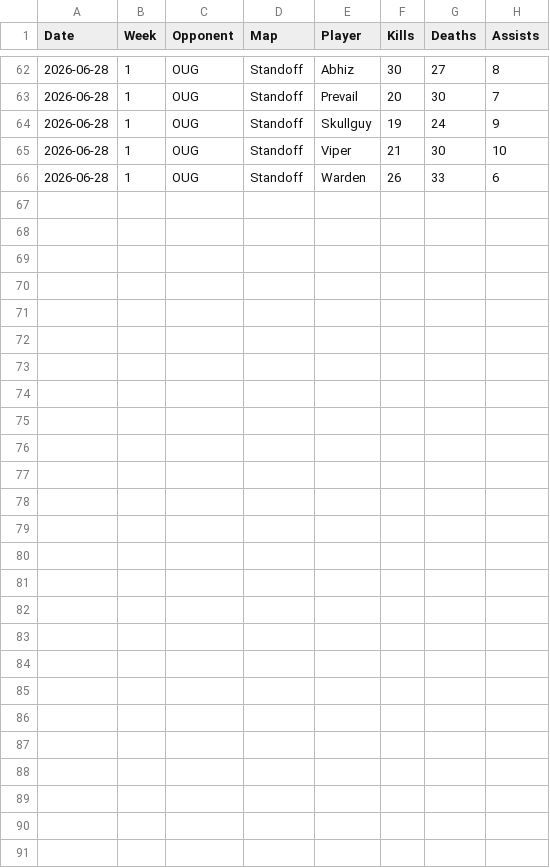
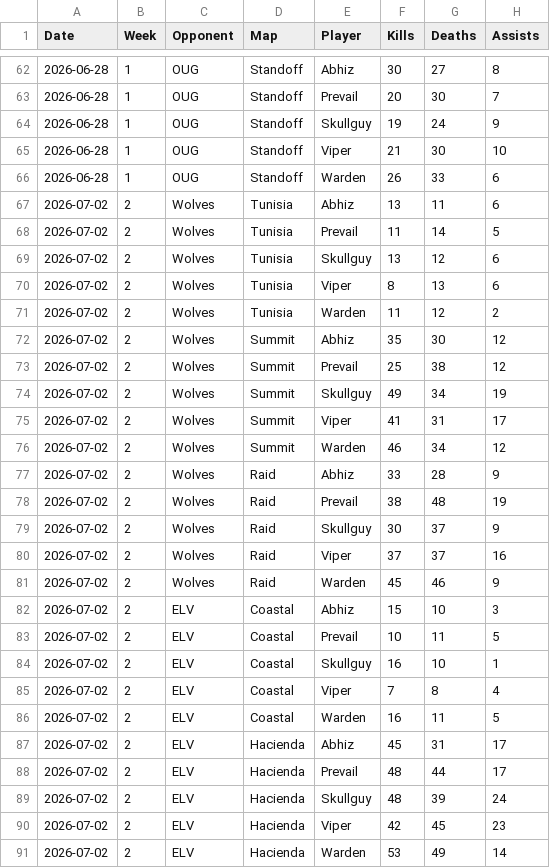
Before and after one commit to anshxl/cdm_stats, a CSV file: data/s2/tournament_players.csv, drawn as a sheet; only a part is shown, gaps mark what is left out.

```diff
--- a/data/s2/tournament_players.csv
+++ b/data/s2/tournament_players.csv
@@ -66 +66,26 @@ Date,Week,Opponent,Map,Player,Kills,Deaths,Assists
 2026-06-28,1,OUG,Standoff,Warden,26,33,6
+2026-07-02,2,Wolves,Tunisia,Abhiz,13,11,6
+2026-07-02,2,Wolves,Tunisia,Prevail,11,14,5
+2026-07-02,2,Wolves,Tunisia,Skullguy,13,12,6
+2026-07-02,2,Wolves,Tunisia,Viper,8,13,6
+2026-07-02,2,Wolves,Tunisia,Warden,11,12,2
+2026-07-02,2,Wolves,Summit,Abhiz,35,30,12
+2026-07-02,2,Wolves,Summit,Prevail,25,38,12
+2026-07-02,2,Wolves,Summit,Skullguy,49,34,19
+2026-07-02,2,Wolves,Summit,Viper,41,31,17
+2026-07-02,2,Wolves,Summit,Warden,46,34,12
+2026-07-02,2,Wolves,Raid,Abhiz,33,28,9
+2026-07-02,2,Wolves,Raid,Prevail,38,48,19
+2026-07-02,2,Wolves,Raid,Skullguy,30,37,9
+2026-07-02,2,Wolves,Raid,Viper,37,37,16
+2026-07-02,2,Wolves,Raid,Warden,45,46,9
+2026-07-02,2,ELV,Coastal,Abhiz,15,10,3
+2026-07-02,2,ELV,Coastal,Prevail,10,11,5
+2026-07-02,2,ELV,Coastal,Skullguy,16,10,1
+2026-07-02,2,ELV,Coastal,Viper,7,8,4
+2026-07-02,2,ELV,Coastal,Warden,16,11,5
+2026-07-02,2,ELV,Hacienda,Abhiz,45,31,17
+2026-07-02,2,ELV,Hacienda,Prevail,48,44,17
+2026-07-02,2,ELV,Hacienda,Skullguy,48,39,24
+2026-07-02,2,ELV,Hacienda,Viper,42,45,23
+2026-07-02,2,ELV,Hacienda,Warden,53,49,14
```
Also changed, not shown: data/s2/matches.csv, 1 other file.
